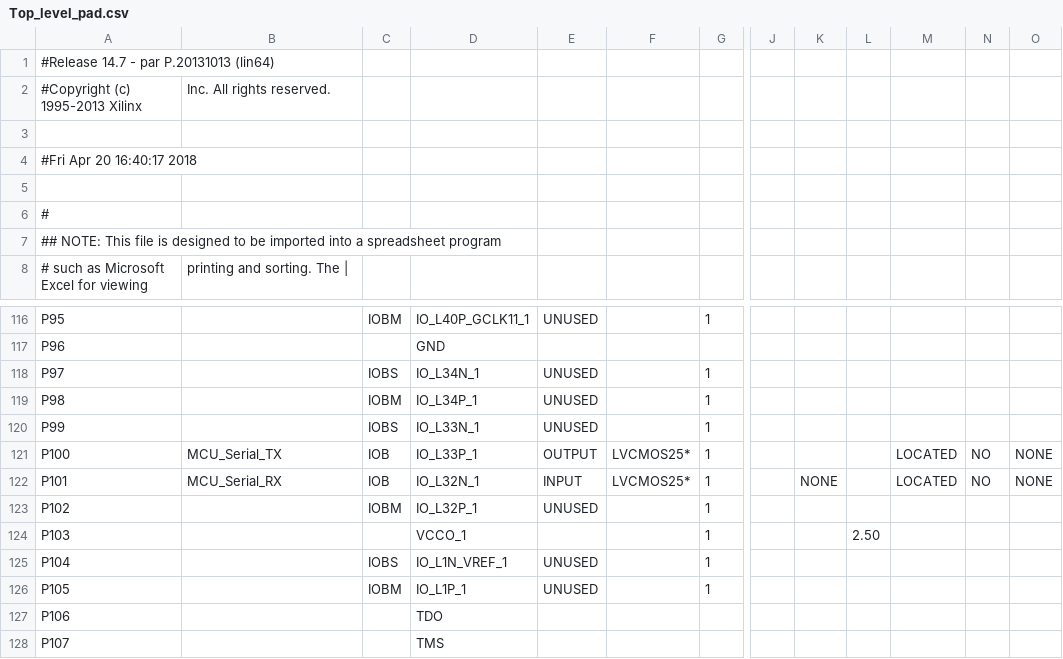
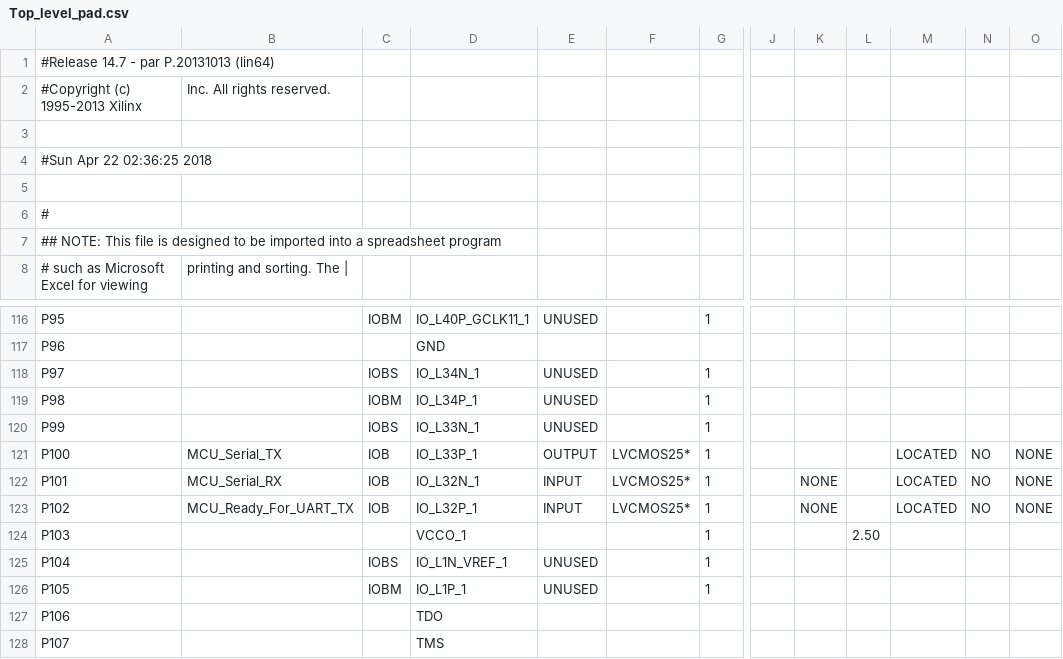
Before and after one commit to Ostantric/Vordt, a CSV file: FPGA/Vordt_VHDL/Top_level_pad.csv, drawn as a sheet; only a part is shown, gaps mark what is left out; the diff names each change by its address in the sheet, - before the commit and + after, or states it on an @@ line.

```diff
--- a/FPGA/Vordt_VHDL/Top_level_pad.csv
+++ b/FPGA/Vordt_VHDL/Top_level_pad.csv
-A4: #Fri Apr 20 16:40:17 2018
+A4: #Sun Apr 22 02:36:25 2018
-B123: (empty)
+B123: MCU_Ready_For_UART_TX
-C123: IOBM
+C123: IOB
-E123: UNUSED
+E123: INPUT
-F123: (empty)
+F123: LVCMOS25*
-K123: (empty)
+K123: NONE
-M123: (empty)
+M123: LOCATED
-N123: (empty)
+N123: NO
-O123: (empty)
+O123: NONE
```
Also changed, not shown: 43 other files.
